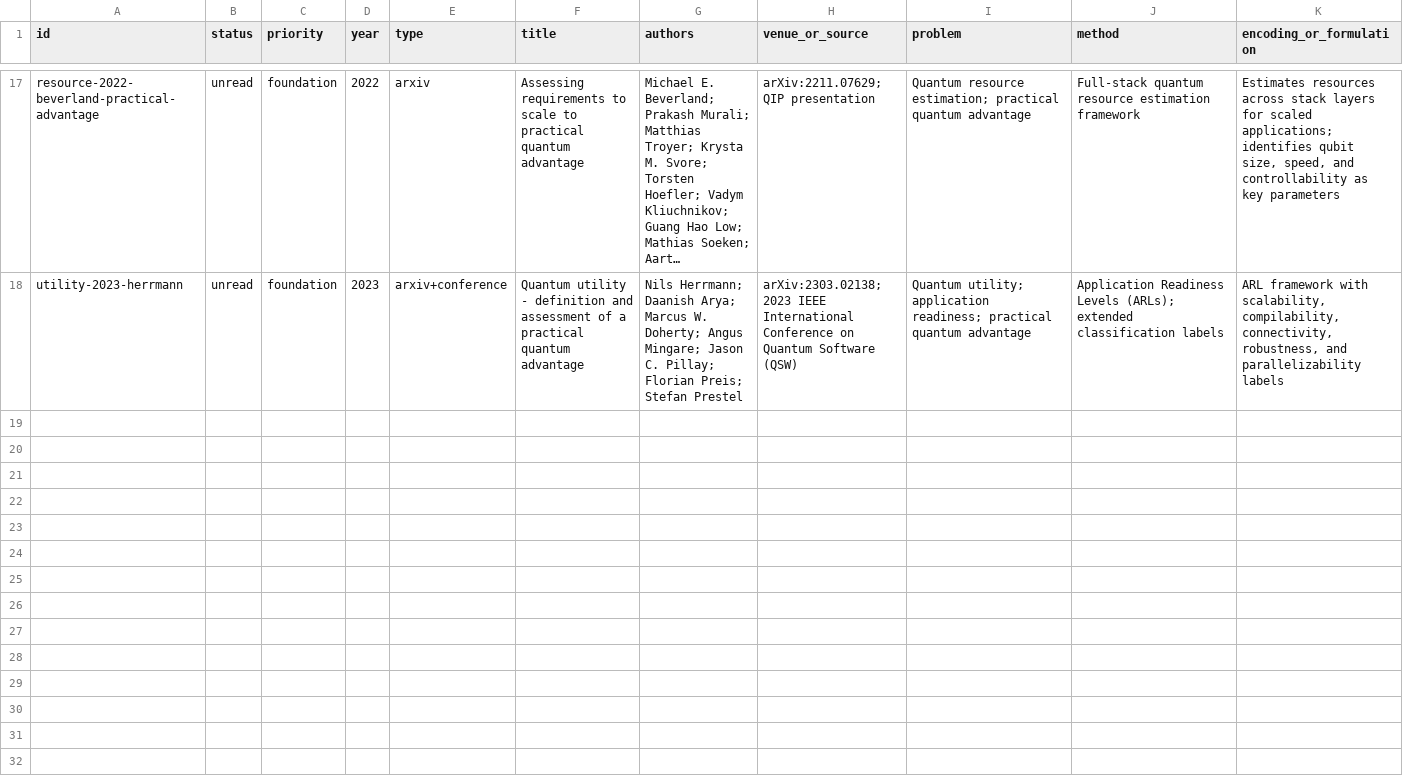
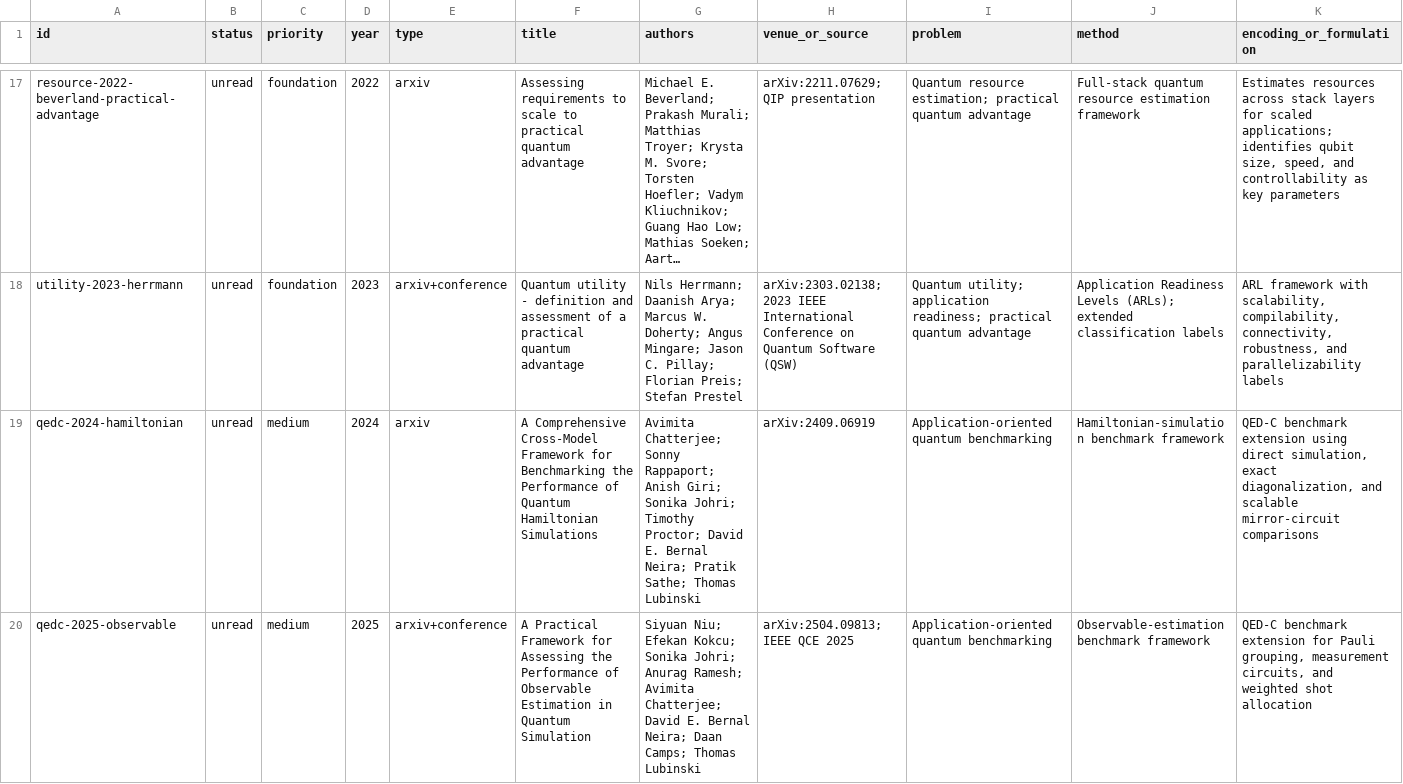
Before and after one commit to tkm-sano/kmd-analysis, a CSV file: 02_literature/references/papers.csv, drawn as a sheet; only a part is shown, gaps mark what is left out; long unchanged cells end in …; rows hold the shown columns only; the diff covers the shown part only; the diff names each change by its address in the sheet, - before the commit and + after, or states it on an @@ line.

Commit message:
Expand linked research references

```diff
--- a/02_literature/references/papers.csv
+++ b/02_literature/references/papers.csv
+row 19: qedc-2024-hamiltonian | unread | medium | 2024 | arxiv | A Comprehensive Cross-Model Framework for Benchmarking the Performance of Quantum Hamiltonian Simulations | Avimita Chatterjee; Sonny Rappaport; Anish Giri; Sonika Johri; Timothy Proctor; David E. Bernal Neira; Pratik Sathe; Thomas Lubinski | arXiv:2409.06919 | Application-oriented quantum benchmarking | Hamiltonian-simulation benchmark framework | QED-C benchmark extension using direct simulation, exact diagonalization, and scalable mirror-circuit comparisons
+row 20: qedc-2025-observable | unread | medium | 2025 | arxiv+conference | A Practical Framework for Assessing the Performance of Observable Estimation in Quantum Simulation | Siyuan Niu; Efekan Kokcu; Sonika Johri; Anurag Ramesh; Avimita Chatterjee; David E. Bernal Neira; Daan Camps; Thomas Lubinski | arXiv:2504.09813; IEEE QCE 2025 | Application-oriented quantum benchmarking | Observable-estimation benchmark framework | QED-C benchmark extension for Pauli grouping, measurement circuits, and weighted shot allocation
```
Also changed, not shown: 3 added rows elsewhere in this file, 02_literature/references/reference_inventory.csv, 3 other files.
